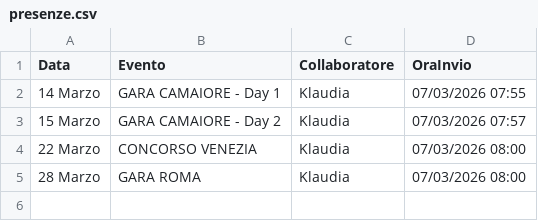
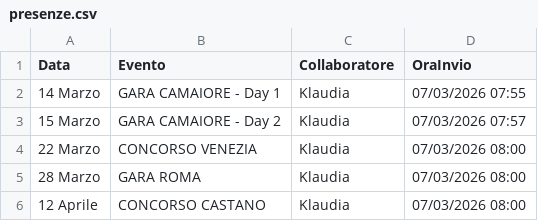
Before and after one commit to SF-fotoeventi/Staff, a CSV file: presenze.csv, drawn as a sheet; the diff names each change by its address in the sheet, - before the commit and + after, or states it on an @@ line.

Commit message:
aggiungi Klaudia

```diff
--- a/presenze.csv
+++ b/presenze.csv
+row 6: 12 Aprile | CONCORSO CASTANO | Klaudia | 07/03/2026 08:00
```
